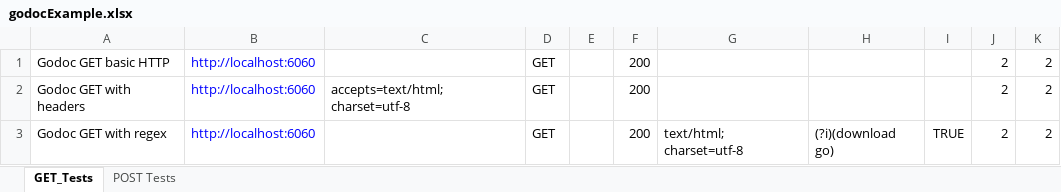
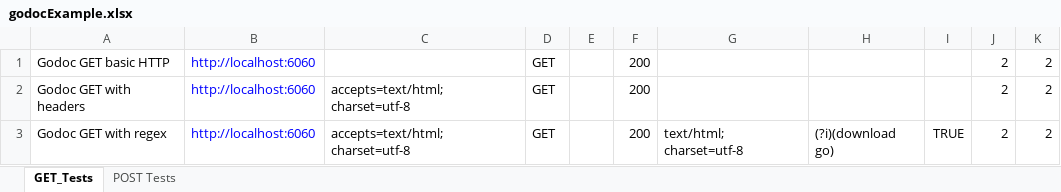
Before and after one commit to ramjac-zz/ght, an Excel workbook: godocExample.xlsx, sheet GET_Tests, drawn as a sheet; values as stored, in another font and other column widths than the file's, no borders; the diff names each change by its address in the sheet, - before the commit and + after, or states it on an @@ line.

Commit message:
Improved excel import testing.

```diff
--- a/godocExample.xlsx (sheet GET_Tests)
+++ b/godocExample.xlsx (sheet GET_Tests)
-C3: (empty)
+C3: accepts=text/html; charset=utf-8
```
Also changed, not shown: 2 other files.
